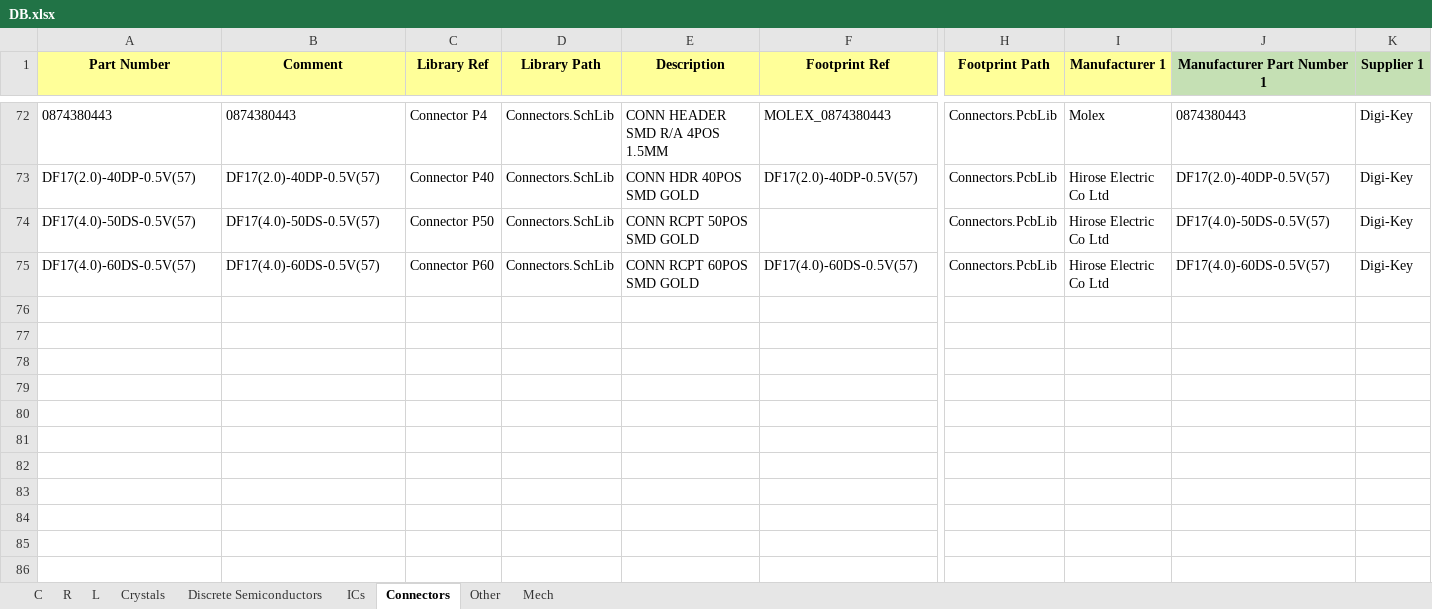
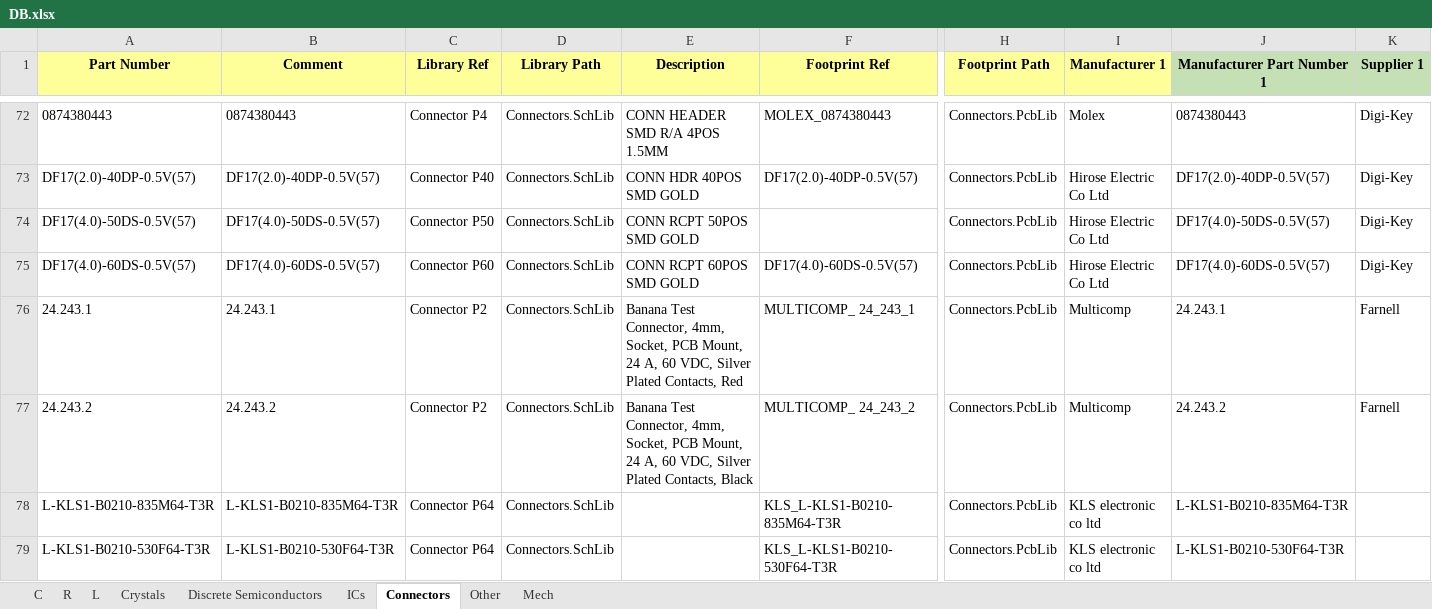
Before and after one commit to User330639/LIBS, an Excel workbook: Altium/DB.xlsx, sheet Connectors, drawn as a sheet; only a part is shown, gaps mark what is left out; values as stored, in another font and other column widths than the file's, no borders; charts and pictures and conditional formats not drawn; rows hold the shown columns only; the diff names each change by its address in the sheet, - before the commit and + after, or states it on an @@ line.

```diff
--- a/Altium/DB.xlsx (sheet Connectors)
+++ b/Altium/DB.xlsx (sheet Connectors)
+row 76: 24.243.1 | 24.243.1 | Connector P2 | Connectors.SchLib | Banana Test Connector, 4mm, Socket, PCB Mount, 24 A, 60 VDC, Silver Plated Contacts, Red | MULTICOMP_ 24_243_1 | Connectors.PcbLib | Multicomp | 24.243.1 | Farnell
+row 77: 24.243.2 | 24.243.2 | Connector P2 | Connectors.SchLib | Banana Test Connector, 4mm, Socket, PCB Mount, 24 A, 60 VDC, Silver Plated Contacts, Black | MULTICOMP_ 24_243_2 | Connectors.PcbLib | Multicomp | 24.243.2 | Farnell
+row 78: L-KLS1-B0210-835M64-T3R | L-KLS1-B0210-835M64-T3R | Connector P64 | Connectors.SchLib |  | KLS_L-KLS1-B0210-835M64-T3R | Connectors.PcbLib | KLS electronic co ltd | L-KLS1-B0210-835M64-T3R
+row 79: L-KLS1-B0210-530F64-T3R | L-KLS1-B0210-530F64-T3R | Connector P64 | Connectors.SchLib |  | KLS_L-KLS1-B0210-530F64-T3R | Connectors.PcbLib | KLS electronic co ltd | L-KLS1-B0210-530F64-T3R
```
Also changed, not shown: sheet R, sheet ICs, sheet Discrete Semiconductors, sheet C, 6 other files.
